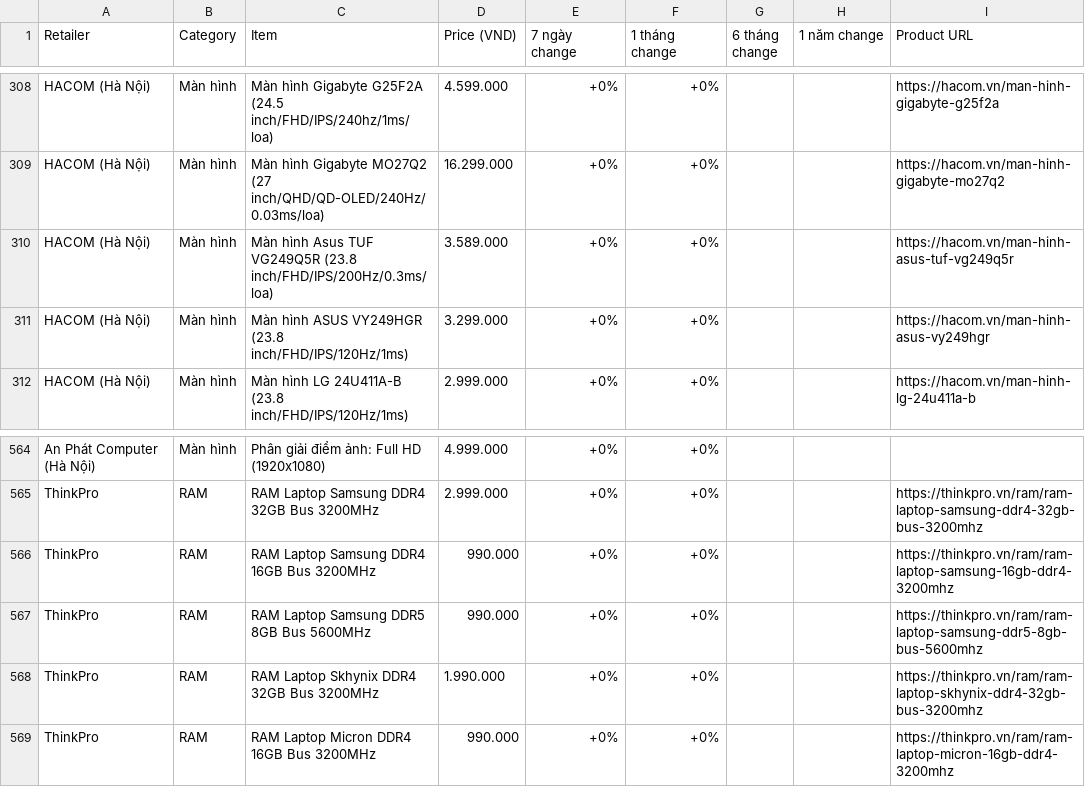
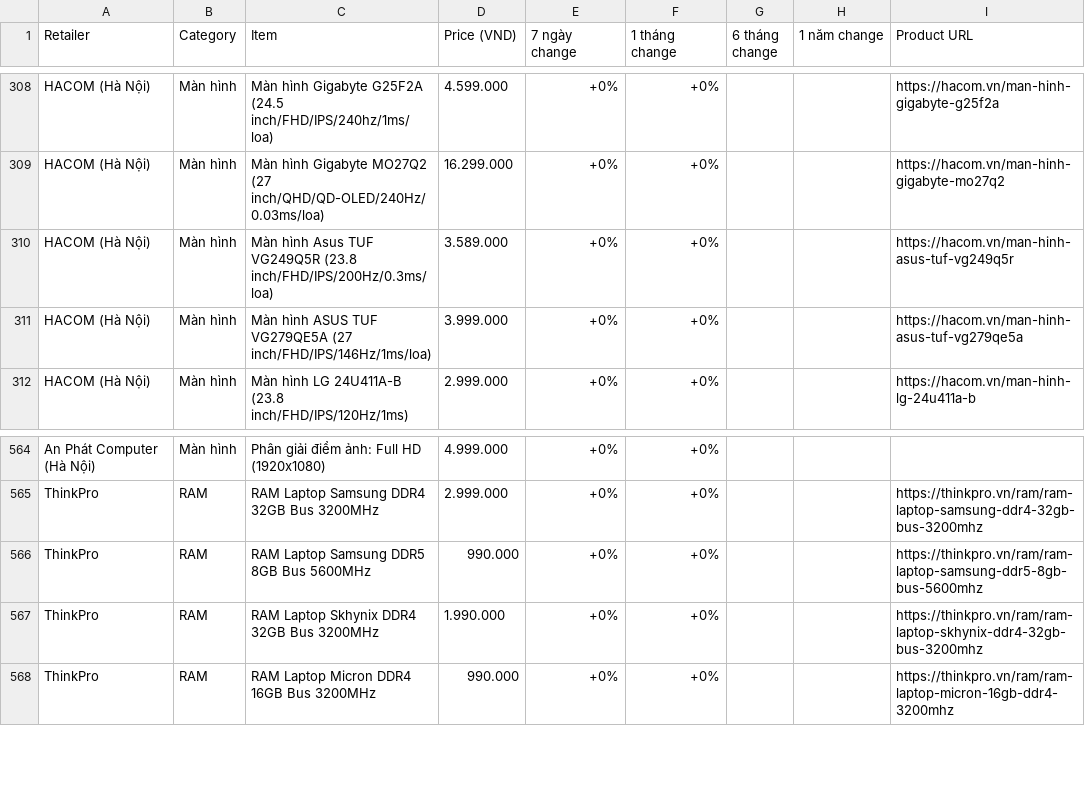
Before and after one commit to tuongphanbase-stack/tech-price-mailer, a CSV file: docs/price_history_latest.csv, drawn as a sheet; only a part is shown, gaps mark what is left out.

```diff
--- a/docs/price_history_latest.csv
+++ b/docs/price_history_latest.csv
@@ -310,3 +310,3 @@ HACOM (Hà Nội),Màn hình,Màn hình Gigabyte MO27Q2 (27 inch/QHD/QD-OLED/240
 HACOM (Hà Nội),Màn hình,Màn hình Asus TUF VG249Q5R (23.8 inch/FHD/IPS/200Hz/0.3ms/loa),3.589.000,+0%,+0%,,,https://hacom.vn/man-hinh-asus-tuf-vg249q5r
-HACOM (Hà Nội),Màn hình,Màn hình ASUS VY249HGR (23.8 inch/FHD/IPS/120Hz/1ms),3.299.000,+0%,+0%,,,https://hacom.vn/man-hinh-asus-vy249hgr
+HACOM (Hà Nội),Màn hình,Màn hình ASUS TUF VG279QE5A (27 inch/FHD/IPS/146Hz/1ms/loa),3.999.000,+0%,+0%,,,https://hacom.vn/man-hinh-asus-tuf-vg279qe5a
 HACOM (Hà Nội),Màn hình,Màn hình LG 24U411A-B (23.8 inch/FHD/IPS/120Hz/1ms),2.999.000,+0%,+0%,,,https://hacom.vn/man-hinh-lg-24u411a-b
@@ -565,3 +565,2 @@ An Phát Computer (Hà Nội),Màn hình,Phân giải điểm ảnh: Full HD (19
 ThinkPro,RAM,RAM Laptop Samsung DDR4 32GB Bus 3200MHz,2.999.000,+0%,+0%,,,https://thinkpro.vn/ram/ram-laptop-samsung-ddr4-32gb-bus-3200mhz
-ThinkPro,RAM,RAM Laptop Samsung DDR4 16GB Bus 3200MHz,990.000,+0%,+0%,,,https://thinkpro.vn/ram/ram-laptop-samsung-16gb-ddr4-3200mhz
 ThinkPro,RAM,RAM Laptop Samsung DDR5 8GB Bus 5600MHz,990.000,+0%,+0%,,,https://thinkpro.vn/ram/ram-laptop-samsung-ddr5-8gb-bus-5600mhz
```
Also changed, not shown: 3 other files.
